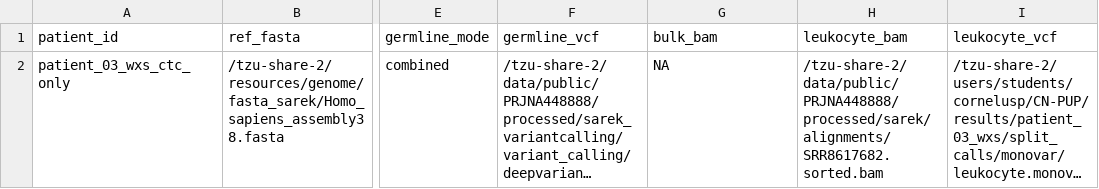
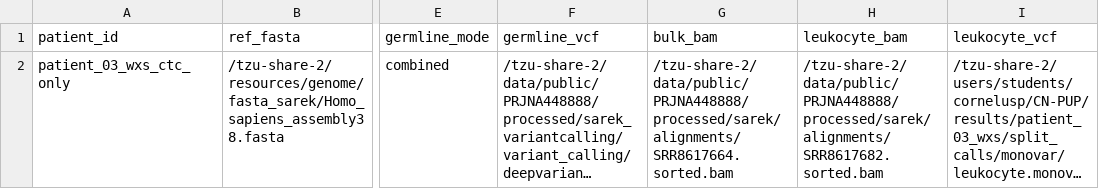
Before and after one commit to CornelImmortel/CN-PUP, a TSV file: configs/patients.patient_03_wxs_ctc_only_compare.tsv, drawn as a sheet; only a part is shown, gaps mark what is left out; long unchanged cells end in …; the diff names each change by its address in the sheet, - before the commit and + after, or states it on an @@ line.

Commit message:
Add per-caller reliability scorecard stage and patient01 6-CTC comparison config
Adds BUILD_CALLER_SCORECARD (gated by run_caller_scorecard) right after
BUILD_CALLER_COMPARISON, computing per-caller union/private/shared-across-
all-CTCs variant counts, pairwise Jaccard/overlap coefficient, cross-caller
support, optional background-overlap fraction, and Kruskal-Wallis/Chi-
square/Fisher-exact tests, plus an auto-generated scorecard_summary.md
conclusion. Generalized to N callers/M cells from the matrix columns, no
cancer-gene filtering, no hardcoded caller/sample lists. Needed scipy,
added to envs/python_reporting.yml.

Ports the previously one-off vcf_bench/VCFs/comparisons/caller_choice_
objective_report analysis (now unrecoverable after CTC_logiciel/appv2 was
lost in the ongoing THESIS reorg) into a permanent pipeline stage instead.

Adds configs/patient01_ctc6_compare/ to reproduce the original 6-CTC
patient01 comparison through CN-PUP natively (MonoVar/SCcaller run
in-pipeline, HaplotypeCaller/DeepVariant imported) as the first validation
run for the new scorecard. Also wires bulk_bam for patient_03's existing
comparison config (SCcaller intentionally left off there pending an hSNP
VCF for its bulk sample).

```diff
--- a/configs/patients.patient_03_wxs_ctc_only_compare.tsv
+++ b/configs/patients.patient_03_wxs_ctc_only_compare.tsv
-G2 (bulk_bam): NA
+G2 (bulk_bam): /tzu-share-2/data/public/PRJNA448888/processed/sarek/alignments/SRR8617664.sorted.bam
```
Also changed, not shown: 11 other files.
